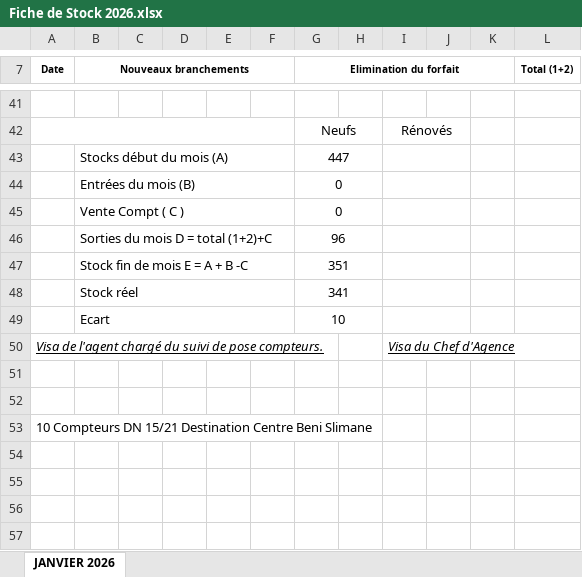
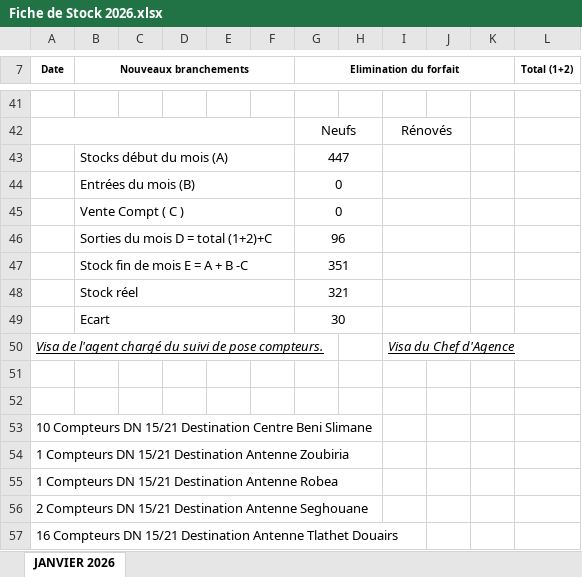
Before and after one commit to Lounnaci-gi/pose_compteur, an Excel workbook: Gestion Stock 2026/Gestion de Stock Berrouaghia/Fiche de Stock 2026.xlsx, sheet JANVIER 2026, drawn as a sheet; only a part is shown, gaps mark what is left out; values as stored, in another font and other column widths than the file's, no borders; charts and pictures not drawn; the diff names each change by its address in the sheet, - before the commit and + after, or states it on an @@ line.

```diff
--- a/Gestion Stock 2026/Gestion de Stock Berrouaghia/Fiche de Stock 2026.xlsx (sheet JANVIER 2026)
+++ b/Gestion Stock 2026/Gestion de Stock Berrouaghia/Fiche de Stock 2026.xlsx (sheet JANVIER 2026)
-G48 (Elimination du forfait): 341
+G48 (Elimination du forfait): 321
-G49 (Elimination du forfait): 10
+G49 (Elimination du forfait): 30
+row 54: 1 Compteurs DN 15/21 Destination Antenne Zoubiria
+row 55: 1 Compteurs DN 15/21 Destination Antenne Robea
+row 56: 2 Compteurs DN 15/21 Destination Antenne Seghouane
+row 57: 16 Compteurs DN 15/21 Destination Antenne Tlathet Douairs
```
Also changed, not shown: Gestion Stock 2025/Gestion de Stock Berrouaghia/Suivie pose Compteur 2025.xlsx, Gestion Stock 2026/BRH 2026/Fiche de Stock Global 2026.xlsx, 2 other files.
